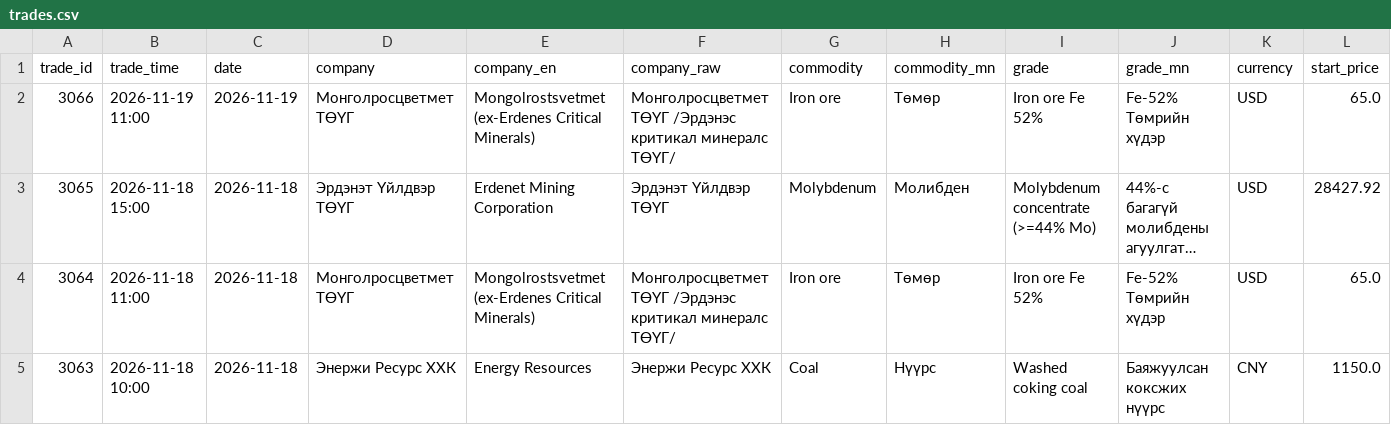
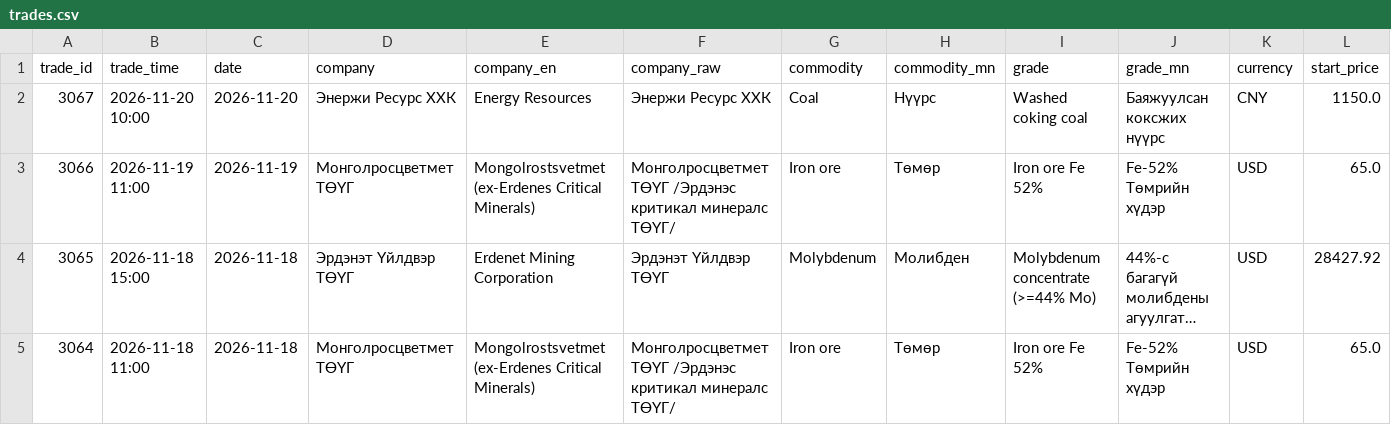
Before and after one commit to puje22/comex2026, a CSV file: data/trades.csv, drawn as a sheet; only a part is shown; the shorter side is filled out with more unchanged rows; long unchanged cells end in …; rows hold the shown columns only; the diff names each change by its address in the sheet, - before the commit and + after, or states it on an @@ line.

Commit message:
data: update 2026-11-20 03:23 UTC

```diff
--- a/data/trades.csv
+++ b/data/trades.csv
+row 2: 3067 | 2026-11-20 10:00 | 2026-11-20 | Энержи Ресурс ХХК | Energy Resources | Энержи Ресурс ХХК | Coal | Нүүрс | Washed coking coal | Баяжуулсан коксжих нүүрс | CNY | 1150.0
```
Also changed, not shown: 2 other files.
